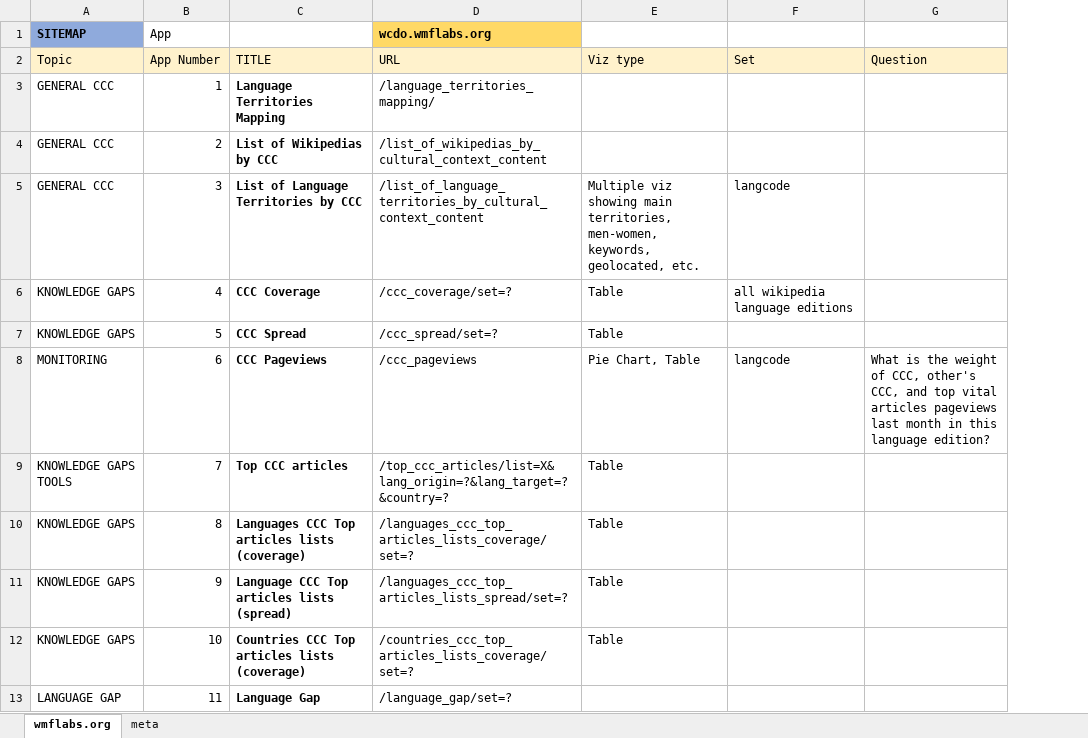
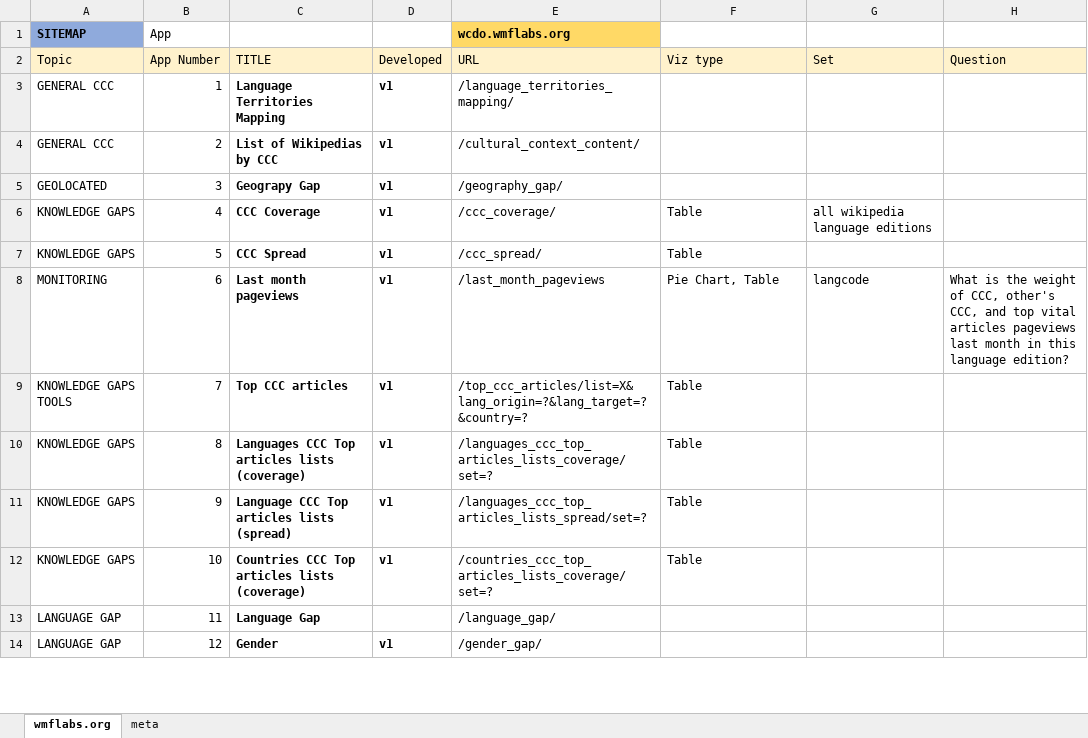
Before and after one commit to marcmiquel/WDO, an Excel workbook: docs/wcdo_sitemap.xlsx, sheet wmflabs.org, drawn as a sheet; only a part is shown; values as stored, in another font and other column widths than the file's, no borders; table styles not drawn; addresses are those after the commit; the diff covers the shown part only; the diff names each change by its address in the sheet, - before the commit and + after, or states it on an @@ line.

```diff
--- a/docs/wcdo_sitemap.xlsx (sheet wmflabs.org)
+++ b/docs/wcdo_sitemap.xlsx (sheet wmflabs.org)
+column D (Developed), rows 3-12: all v1
-E4 (URL): /list_of_wikipedias_by_cultural_context_content
+E4 (URL): /cultural_context_content/
-A5 (Topic): GENERAL CCC
+A5 (Topic): GEOLOCATED
-C5 (TITLE): List of Language Territories by CCC
+C5 (TITLE): Geograpy Gap
-E5 (URL): /list_of_language_territories_by_cultural_context_content
+E5 (URL): /geography_gap/
-F5 (Viz type): Multiple viz showing main territories, men-women, keywords, geolocated, etc.
+F5 (Viz type): (empty)
-G5 (Set): langcode
+G5 (Set): (empty)
-E6 (URL): /ccc_coverage/set=?
+E6 (URL): /ccc_coverage/
-E7 (URL): /ccc_spread/set=?
+E7 (URL): /ccc_spread/
-C8 (TITLE): CCC Pageviews
+C8 (TITLE): Last month pageviews
-E8 (URL): /ccc_pageviews
+E8 (URL): /last_month_pageviews
-E13 (URL): /language_gap/set=?
+E13 (URL): /language_gap/
+row 14: LANGUAGE GAP | 12 | Gender | v1 | /gender_gap/
```
Also changed, not shown: 1 added row, 9 removed rows and 19 edited cells elsewhere in this sheet, docs/execution_times_and_file_sizes.xlsx, docs/sets_intersections.xlsx, 25 other files.
